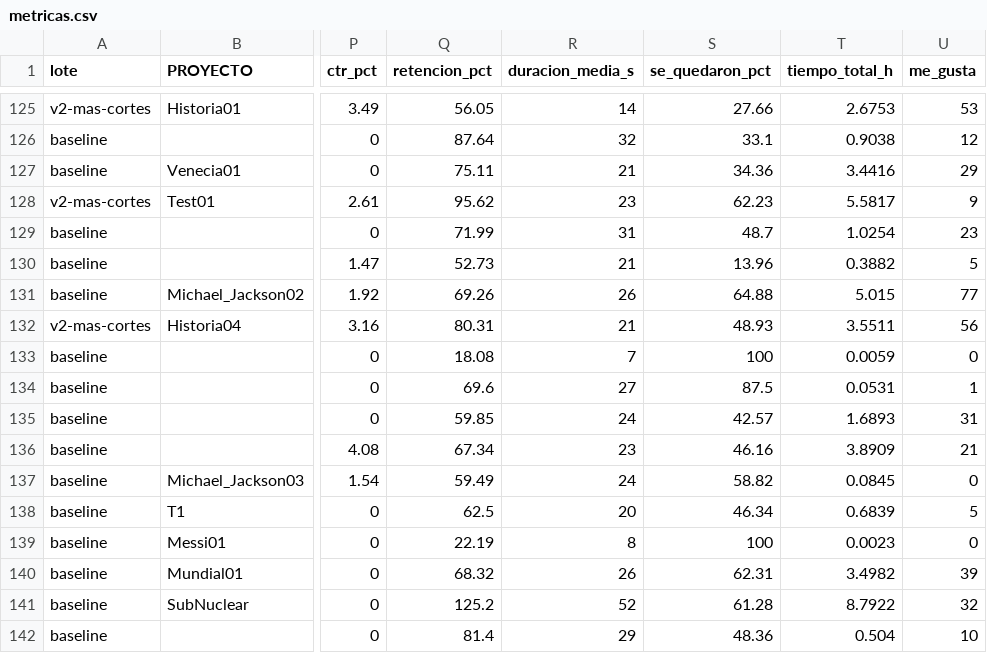
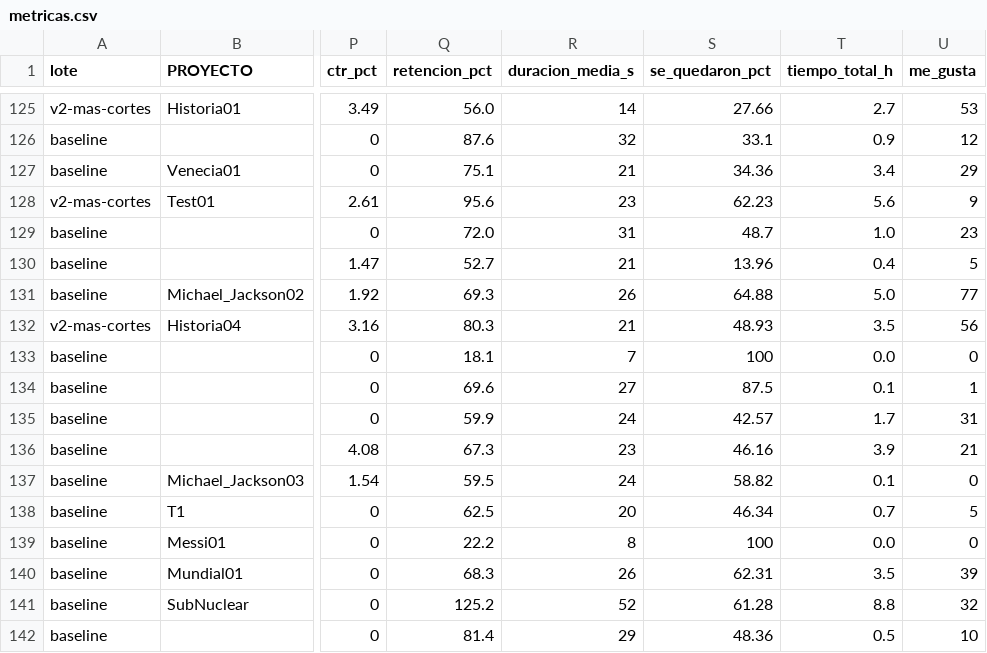
Before and after one commit to juanbarmo10/Video_generator, a CSV file: metricas.csv, drawn as a sheet; only a part is shown, gaps mark what is left out; the diff covers the shown part only; the diff names each change by its address in the sheet, - before the commit and + after, or states it on an @@ line.

```diff
--- a/metricas.csv
+++ b/metricas.csv
-Q125 (retencion_pct): 56.05
+Q125 (retencion_pct): 56.0
-T125 (tiempo_total_h): 2.6753
+T125 (tiempo_total_h): 2.7
-Q126 (retencion_pct): 87.64
+Q126 (retencion_pct): 87.6
-T126 (tiempo_total_h): 0.9038
+T126 (tiempo_total_h): 0.9
-Q127 (retencion_pct): 75.11
+Q127 (retencion_pct): 75.1
-T127 (tiempo_total_h): 3.4416
+T127 (tiempo_total_h): 3.4
-Q128 (retencion_pct): 95.62
+Q128 (retencion_pct): 95.6
-T128 (tiempo_total_h): 5.5817
+T128 (tiempo_total_h): 5.6
-Q129 (retencion_pct): 71.99
+Q129 (retencion_pct): 72.0
-T129 (tiempo_total_h): 1.0254
+T129 (tiempo_total_h): 1.0
-Q130 (retencion_pct): 52.73
+Q130 (retencion_pct): 52.7
-T130 (tiempo_total_h): 0.3882
+T130 (tiempo_total_h): 0.4
-Q131 (retencion_pct): 69.26
+Q131 (retencion_pct): 69.3
-T131 (tiempo_total_h): 5.015
+T131 (tiempo_total_h): 5.0
-Q132 (retencion_pct): 80.31
+Q132 (retencion_pct): 80.3
-T132 (tiempo_total_h): 3.5511
+T132 (tiempo_total_h): 3.5
-Q133 (retencion_pct): 18.08
+Q133 (retencion_pct): 18.1
-T133 (tiempo_total_h): 0.0059
+T133 (tiempo_total_h): 0.0
-T134 (tiempo_total_h): 0.0531
+T134 (tiempo_total_h): 0.1
-Q135 (retencion_pct): 59.85
+Q135 (retencion_pct): 59.9
-T135 (tiempo_total_h): 1.6893
+T135 (tiempo_total_h): 1.7
-Q136 (retencion_pct): 67.34
+Q136 (retencion_pct): 67.3
-T136 (tiempo_total_h): 3.8909
+T136 (tiempo_total_h): 3.9
-Q137 (retencion_pct): 59.49
+Q137 (retencion_pct): 59.5
-T137 (tiempo_total_h): 0.0845
+T137 (tiempo_total_h): 0.1
-T138 (tiempo_total_h): 0.6839
+T138 (tiempo_total_h): 0.7
-Q139 (retencion_pct): 22.19
+Q139 (retencion_pct): 22.2
-T139 (tiempo_total_h): 0.0023
+T139 (tiempo_total_h): 0.0
-Q140 (retencion_pct): 68.32
+Q140 (retencion_pct): 68.3
-T140 (tiempo_total_h): 3.4982
+T140 (tiempo_total_h): 3.5
-T141 (tiempo_total_h): 8.7922
+T141 (tiempo_total_h): 8.8
-T142 (tiempo_total_h): 0.504
+T142 (tiempo_total_h): 0.5
```
Also changed, not shown: 42 edited cells elsewhere in this file, 1 other file.
